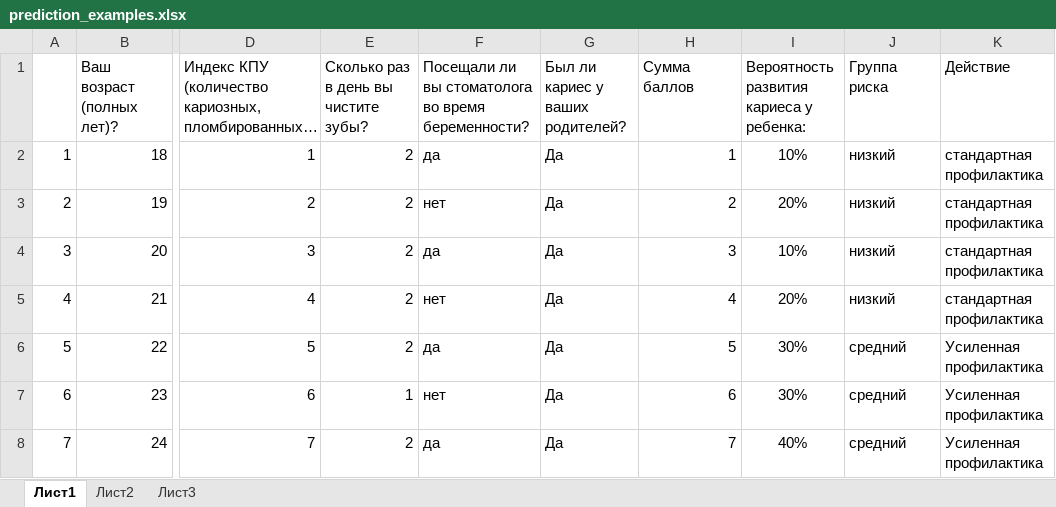
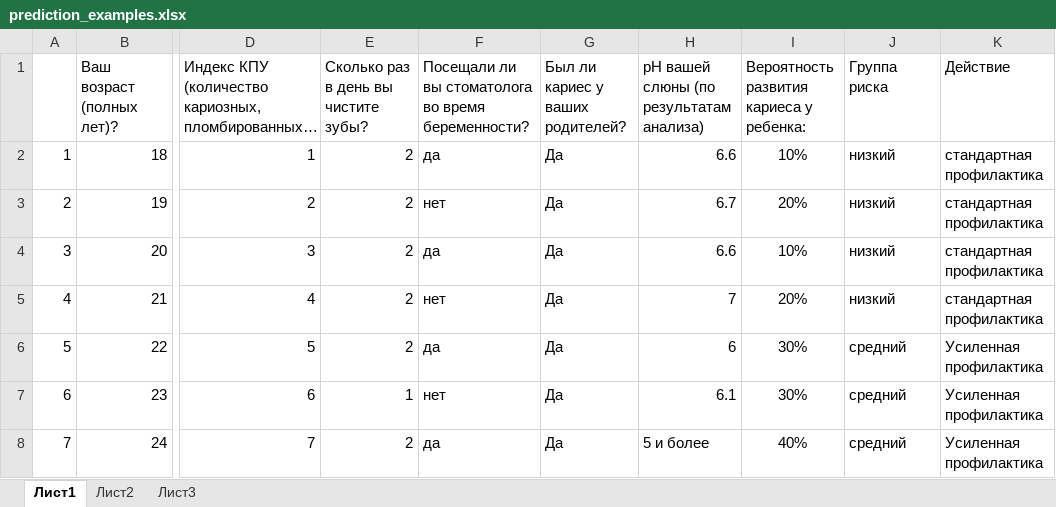
Before and after one commit to an4eetos/dental_project, an Excel workbook: data/prediction_examples.xlsx, sheet Лист1, drawn as a sheet; only a part is shown, gaps mark what is left out; long unchanged cells end in …; values as stored, in another font and other column widths than the file's, no borders; the diff covers the shown part only; the diff names each change by its address in the sheet, - before the commit and + after, or states it on an @@ line.

```diff
--- a/data/prediction_examples.xlsx (sheet Лист1)
+++ b/data/prediction_examples.xlsx (sheet Лист1)
-H1: Сумма баллов
+H1: рН вашей слюны (по результатам анализа)
-H2: 1
+H2: 6.6
-H3: 2
+H3: 6.7
-H4: 3
+H4: 6.6
-H5: 4
+H5: 7
-H6: 5
+H6: 6
-H7: 6
+H7: 6.1
-H8: 7
+H8: 5 и более
```
Also changed, not shown: 43 edited cells elsewhere in this sheet.
